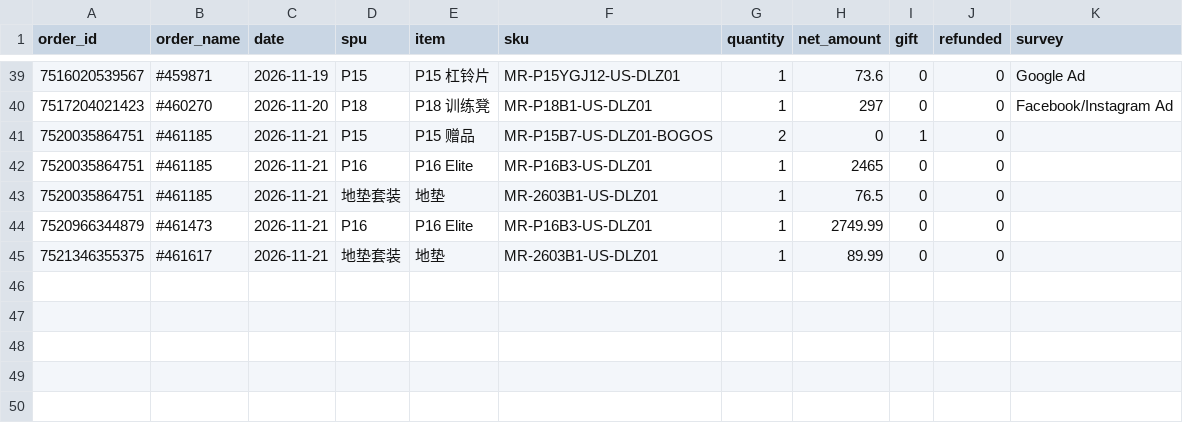
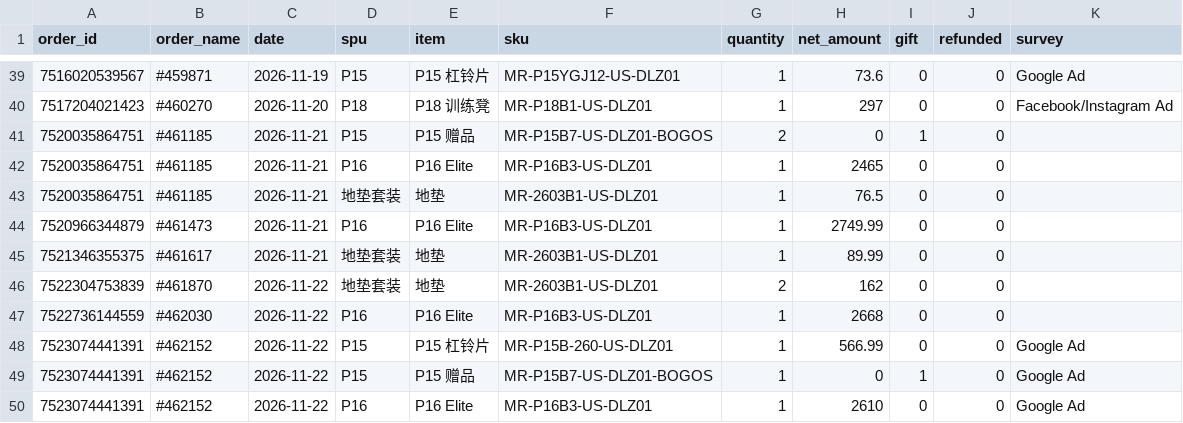
Before and after one commit to cristobalworkingdu-create/P16ads, a CSV file: daily/data/orders.csv, drawn as a sheet; only a part is shown, gaps mark what is left out; the diff names each change by its address in the sheet, - before the commit and + after, or states it on an @@ line.

```diff
--- a/daily/data/orders.csv
+++ b/daily/data/orders.csv
+row 46: 7522304753839 | #461870 | 2026-11-22 | 地垫套装 | 地垫 | MR-2603B1-US-DLZ01 | 2 | 162 | 0 | 0
+row 47: 7522736144559 | #462030 | 2026-11-22 | P16 | P16 Elite | MR-P16B3-US-DLZ01 | 1 | 2668 | 0 | 0
+row 48: 7523074441391 | #462152 | 2026-11-22 | P15 | P15 杠铃片 | MR-P15B-260-US-DLZ01 | 1 | 566.99 | 0 | 0 | Google Ad
+row 49: 7523074441391 | #462152 | 2026-11-22 | P15 | P15 赠品 | MR-P15B7-US-DLZ01-BOGOS | 1 | 0 | 1 | 0 | Google Ad
+row 50: 7523074441391 | #462152 | 2026-11-22 | P16 | P16 Elite | MR-P16B3-US-DLZ01 | 1 | 2610 | 0 | 0 | Google Ad
```
Also changed, not shown: daily/data/funnel.csv, daily/data/paths.csv, 2 other files.
